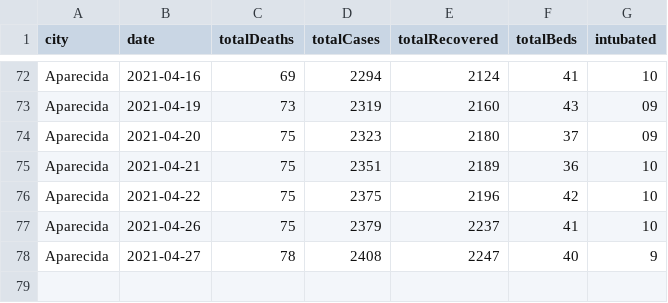
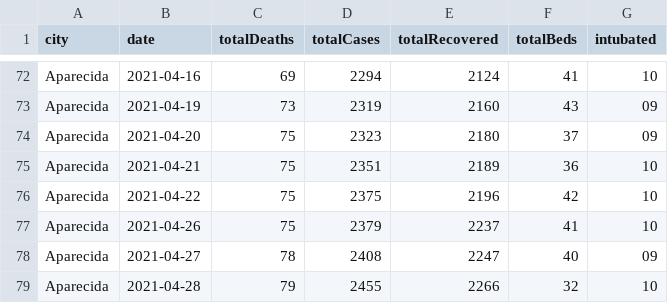
Before and after one commit to gusbemacbe/aparecida-covid-19-tracker, a CSV file: data/prefeitura-de-aparecida/aparecida-small-without-duplicates.csv, drawn as a sheet; only a part is shown, gaps mark what is left out.

Commit message:
Updated data - 2021-04-28

```diff
--- a/data/prefeitura-de-aparecida/aparecida-small-without-duplicates.csv
+++ b/data/prefeitura-de-aparecida/aparecida-small-without-duplicates.csv
@@ -77,2 +77,3 @@ Aparecida,2021-04-22,75,2375,2196,42,10
 Aparecida,2021-04-26,75,2379,2237,41,10
-Aparecida,2021-04-27,78,2408,2247,40,9
+Aparecida,2021-04-27,78,2408,2247,40,09
+Aparecida,2021-04-28,79,2455,2266,32,10
```
Also changed, not shown: 3 other files.
